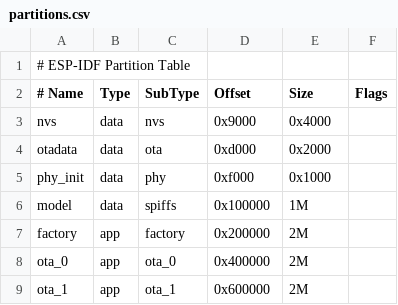
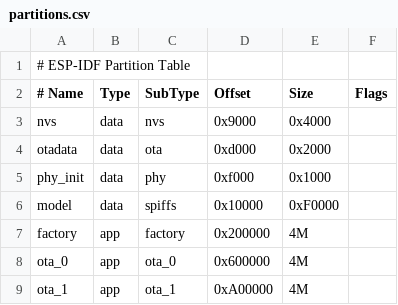
Before and after one commit to beancookie/xiaoclaw, a CSV file: partitions.csv, drawn as a sheet.

Commit message:
update to 4MB partition

```diff
--- a/partitions.csv
+++ b/partitions.csv
@@ -5,5 +5,5 @@ otadata,  data, ota,     0xd000,    0x2000,
 phy_init, data, phy,     0xf000,    0x1000,
-model,    data, spiffs,  0x100000,  1M,
-factory,  app,  factory, 0x200000,  2M,
-ota_0,    app,  ota_0,   0x400000,  2M,
-ota_1,    app,  ota_1,   0x600000,  2M,
+model,    data, spiffs,  0x10000,   0xF0000,
+factory,  app,  factory, 0x200000,  4M,
+ota_0,    app,  ota_0,   0x600000,  4M,
+ota_1,    app,  ota_1,   0xA00000,  4M,
```
Also changed, not shown: 1 other file.
